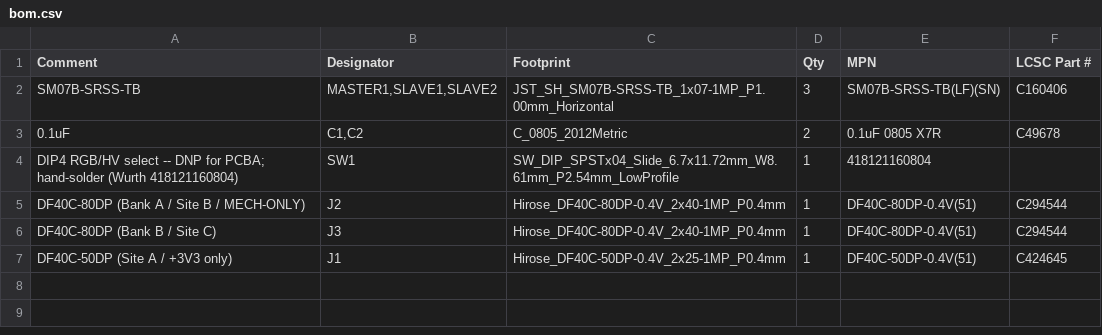
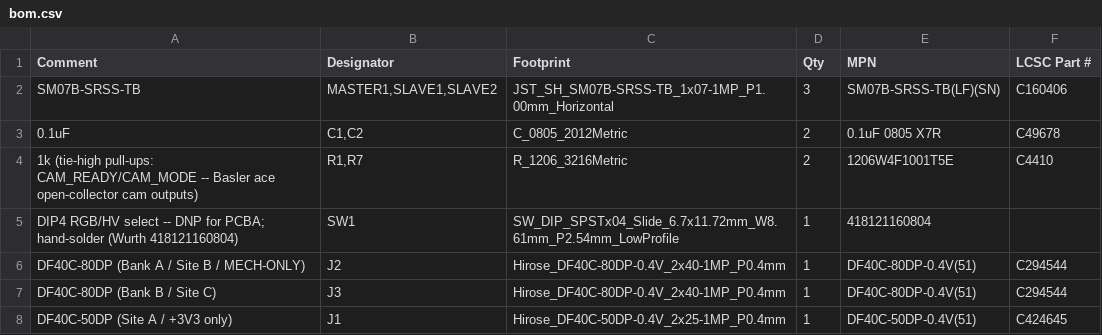
Before and after one commit to drhalftone/AuV2-SLI, a CSV file: LauCameraTrigger_Alchitry_Stack/production/bom.csv, drawn as a sheet.

```diff
--- a/LauCameraTrigger_Alchitry_Stack/production/bom.csv
+++ b/LauCameraTrigger_Alchitry_Stack/production/bom.csv
@@ -3,2 +3,3 @@ SM07B-SRSS-TB,"MASTER1,SLAVE1,SLAVE2",JST_SH_SM07B-SRSS-TB_1x07-1MP_P1.00mm_Hori
 0.1uF,"C1,C2",C_0805_2012Metric,2,0.1uF 0805 X7R,C49678
+1k (tie-high pull-ups: CAM_READY/CAM_MODE -- Basler ace open-collector cam outputs),"R1,R7",R_1206_3216Metric,2,1206W4F1001T5E,C4410
 DIP4 RGB/HV select -- DNP for PCBA; hand-solder (Wurth 418121160804),SW1,SW_DIP_SPSTx04_Slide_6.7x11.72mm_W8.61mm_P2.54mm_LowProfile,1,418121160804,
```
Also changed, not shown: LauCameraTrigger_Alchitry_Stack/production/bom_full.csv, LauCameraTrigger_Alchitry_Stack/production/cpl.csv, 3 other files.
